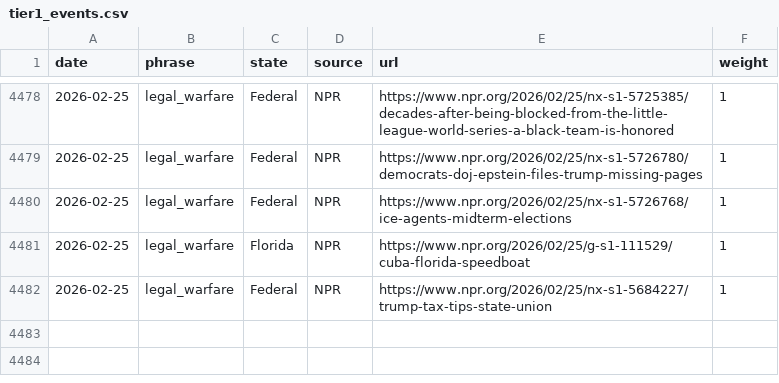
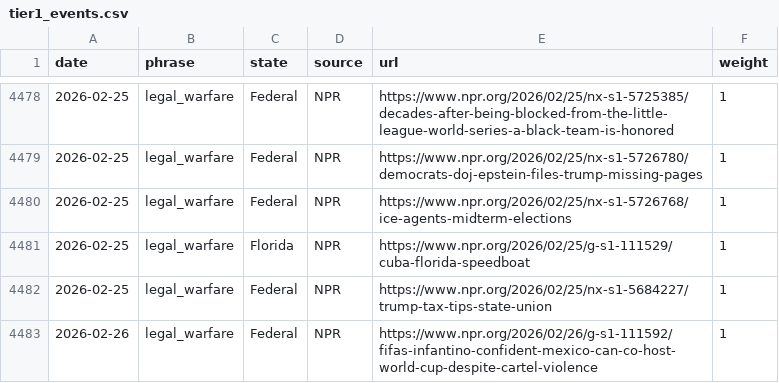
Before and after one commit to roll-for-error/us-authoritarian-heatmap, a CSV file: tier1-map/tier1_events.csv, drawn as a sheet; only a part is shown, gaps mark what is left out; the diff names each change by its address in the sheet, - before the commit and + after, or states it on an @@ line.

```diff
--- a/tier1-map/tier1_events.csv
+++ b/tier1-map/tier1_events.csv
+row 4483: 2026-02-26 | legal_warfare | Federal | NPR | https://www.npr.org/2026/02/26/g-s1-111592/fifas-infantino-confident-mexico-can-co-host-world-cup-despite-cartel-violence | 1
```
